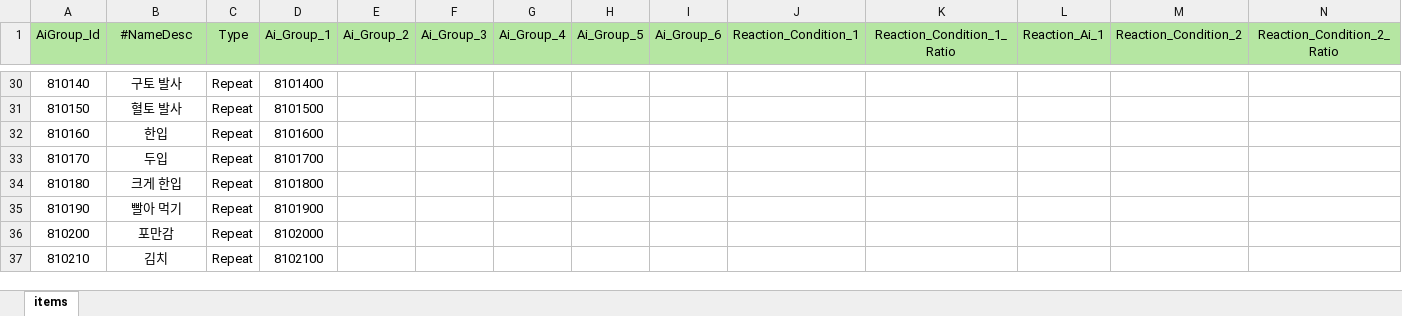
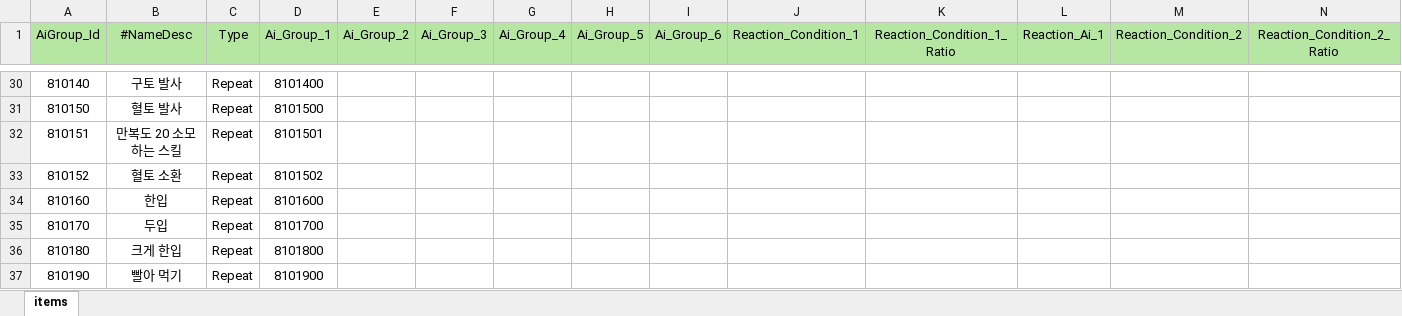
Before and after one commit to Milkbboy/repo, an Excel workbook: Assets/ERang/Excels/AiGroupData.xlsx, sheet items, drawn as a sheet; only a part is shown, gaps mark what is left out; the shorter side is filled out with more unchanged rows; values as stored, in another font and other column widths than the file's, no borders; rows hold the shown columns only; the diff names each change by its address in the sheet, - before the commit and + after, or states it on an @@ line.

Commit message:
AiGroupData.xlsx 테스트

```diff
--- a/Assets/ERang/Excels/AiGroupData.xlsx (sheet items)
+++ b/Assets/ERang/Excels/AiGroupData.xlsx (sheet items)
+row 32: 810151 | 만복도 20 소모하는 스킬 | Repeat | 8101501
+row 33: 810152 | 혈토 소환 | Repeat | 8101502
```
Also changed, not shown: Assets/ERang/Excels/AbilityData.xlsx, Assets/ERang/Excels/AiData.xlsx, 5 other files.
